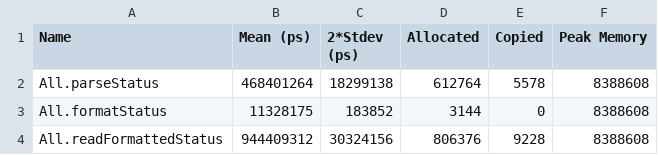
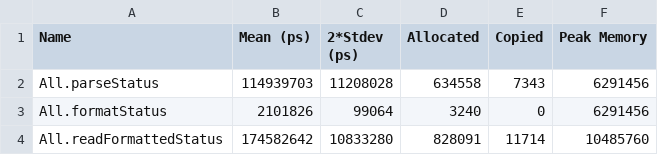
Before and after one commit to tbidne/cabal-monitor, a CSV file: bench/baseline_ubuntu-latest_9.12.1_ci.csv, drawn as a sheet.

```diff
--- a/bench/baseline_ubuntu-latest_9.12.1_ci.csv
+++ b/bench/baseline_ubuntu-latest_9.12.1_ci.csv
@@ -1,4 +1,4 @@
 Name,Mean (ps),2*Stdev (ps),Allocated,Copied,Peak Memory
-All.parseStatus,468401264,18299138,612764,5578,8388608
-All.formatStatus,11328175,183852,3144,0,8388608
-All.readFormattedStatus,944409312,30324156,806376,9228,8388608
+All.parseStatus,114939703,11208028,634558,7343,6291456
+All.formatStatus,2101826,99064,3240,0,6291456
+All.readFormattedStatus,174582642,10833280,828091,11714,10485760
```
Also changed, not shown: bench/baseline_ubuntu-latest_9.10.1_ci.csv, 4 other files.
